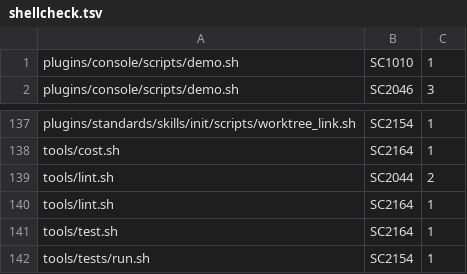
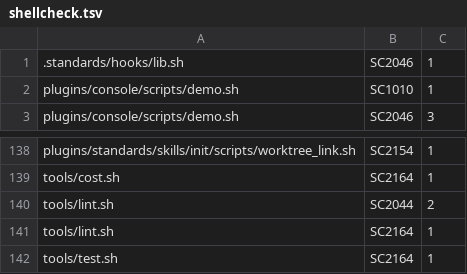
Before and after one commit to FilipposKaragiannis/brain, a TSV file: tools/lint-baseline/shellcheck.tsv, drawn as a sheet; only a part is shown, gaps mark what is left out.

```diff
--- a/tools/lint-baseline/shellcheck.tsv
+++ b/tools/lint-baseline/shellcheck.tsv
@@ -1 +1,2 @@
+.standards/hooks/lib.sh	SC2046	1
 plugins/console/scripts/demo.sh	SC1010	1
@@ -141,2 +142 @@ tools/lint.sh	SC2164	1
 tools/test.sh	SC2164	1
-tools/tests/run.sh	SC2154	1
```
Also changed, not shown: tools/lint-baseline/ruff.tsv, 4 other files.
